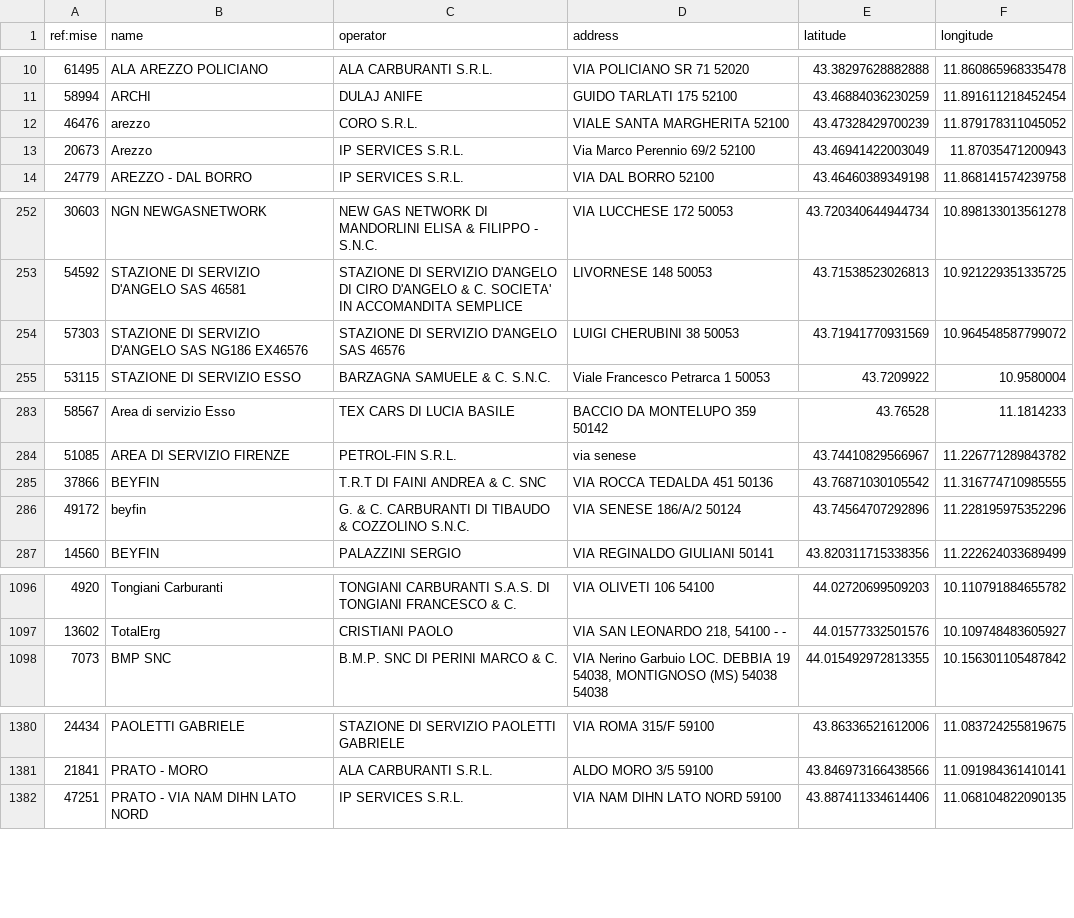
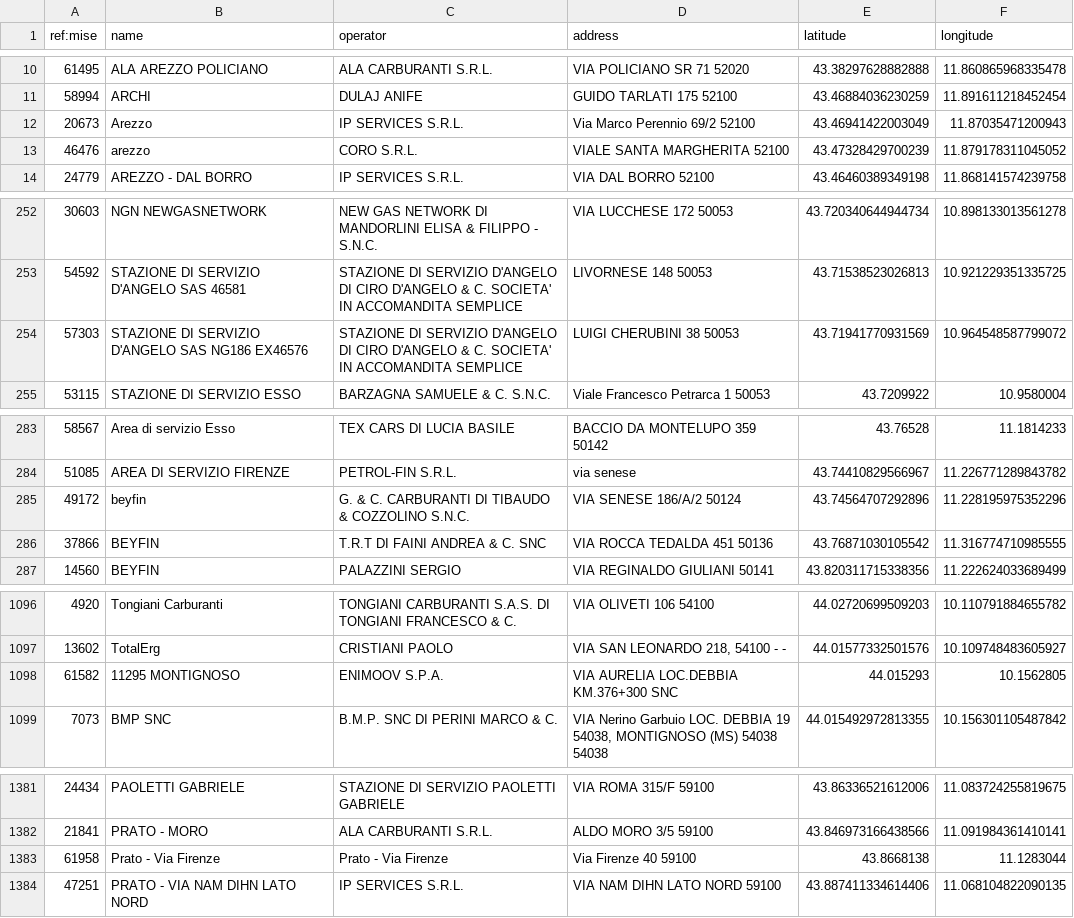
Before and after one commit to ricloy/stazionirifornimento, a CSV file: data/output/Toscana/toscana_impianti_attivi.csv, drawn as a sheet; only a part is shown, gaps mark what is left out; the diff covers the shown part only.

Commit message:
Latest data: 2025-11-01T07:35+00:00 (a total of 24499 fuel stations)

```diff
--- a/data/output/Toscana/toscana_impianti_attivi.csv
+++ b/data/output/Toscana/toscana_impianti_attivi.csv
@@ -11,4 +11,4 @@ ref:mise;name;operator;address;latitude;longitude
 58994;ARCHI;DULAJ ANIFE;GUIDO TARLATI 175 52100;43.46884036230259;11.891611218452454
+20673;Arezzo;"IP SERVICES S.R.L.";Via Marco Perennio 69/2 52100;43.46941422003049;11.87035471200943
 46476;arezzo;CORO S.R.L.;VIALE SANTA MARGHERITA  52100;43.47328429700239;11.879178311045052
-20673;Arezzo;"IP SERVICES S.R.L.";Via Marco Perennio 69/2 52100;43.46941422003049;11.87035471200943
 24779;AREZZO - DAL BORRO;"IP SERVICES S.R.L.";VIA DAL BORRO  52100;43.46460389349198;11.868141574239758
@@ -253,3 +253,3 @@ ref:mise;name;operator;address;latitude;longitude
 54592;STAZIONE DI SERVIZIO D'ANGELO SAS 46581;STAZIONE DI SERVIZIO D'ANGELO DI CIRO D'ANGELO & C. SOCIETA' IN ACCOMANDITA SEMPLICE;LIVORNESE 148 50053;43.71538523026813;10.921229351335725
-57303;STAZIONE DI SERVIZIO D'ANGELO SAS NG186 EX46576;STAZIONE DI SERVIZIO D'ANGELO SAS 46576;LUIGI CHERUBINI 38 50053;43.71941770931569;10.964548587799072
+57303;STAZIONE DI SERVIZIO D'ANGELO SAS NG186 EX46576;STAZIONE DI SERVIZIO D'ANGELO DI CIRO D'ANGELO & C. SOCIETA' IN ACCOMANDITA SEMPLICE;LUIGI CHERUBINI 38 50053;43.71941770931569;10.964548587799072
 53115;STAZIONE DI SERVIZIO ESSO;BARZAGNA SAMUELE & C. S.N.C.;Viale Francesco Petrarca 1  50053;43.7209922;10.9580004
@@ -284,4 +284,4 @@ ref:mise;name;operator;address;latitude;longitude
 51085;AREA DI SERVIZIO FIRENZE;PETROL-FIN S.R.L.;via senese   ;43.74410829566967;11.226771289843782
+49172;beyfin;G. & C. CARBURANTI DI TIBAUDO & COZZOLINO S.N.C.;VIA SENESE 186/A/2 50124;43.74564707292896;11.228195975352296
 37866;BEYFIN;T.R.T DI FAINI ANDREA & C. SNC;VIA ROCCA TEDALDA 451 50136;43.76871030105542;11.316774710985555
-49172;beyfin;G. & C. CARBURANTI DI TIBAUDO & COZZOLINO S.N.C.;VIA SENESE 186/A/2 50124;43.74564707292896;11.228195975352296
 14560;BEYFIN;PALAZZINI SERGIO;VIA REGINALDO GIULIANI  50141;43.820311715338356;11.222624033689499
@@ -1097,2 +1097,3 @@ ref:mise;name;operator;address;latitude;longitude
 13602;TotalErg;CRISTIANI PAOLO;VIA SAN LEONARDO 218, 54100 - -;44.01577332501576;10.109748483605927
+61582;11295 MONTIGNOSO;ENIMOOV S.P.A.;VIA AURELIA LOC.DEBBIA KM.376+300  SNC  ;44.015293;10.1562805
 7073;BMP SNC;B.M.P. SNC DI PERINI MARCO & C.;VIA Nerino Garbuio  LOC. DEBBIA 19 54038, MONTIGNOSO (MS) 54038 54038;44.015492972813355;10.156301105487842
@@ -1381,2 +1382,3 @@ ref:mise;name;operator;address;latitude;longitude
 21841;PRATO - MORO;ALA CARBURANTI S.R.L.;ALDO MORO 3/5 59100;43.846973166438566;11.091984361410141
+61958;Prato - Via Firenze;Prato - Via Firenze;Via Firenze 40  59100;43.8668138;11.1283044
 47251;PRATO - VIA NAM DIHN LATO NORD;"IP SERVICES S.R.L.";VIA NAM DIHN LATO NORD  59100;43.887411334614406;11.068104822090135
```
Also changed, not shown: 3 moved rows and 1 edited cell elsewhere in this file, data/output/Abruzzo/abruzzo_impianti_attivi.csv, 1 other file.
